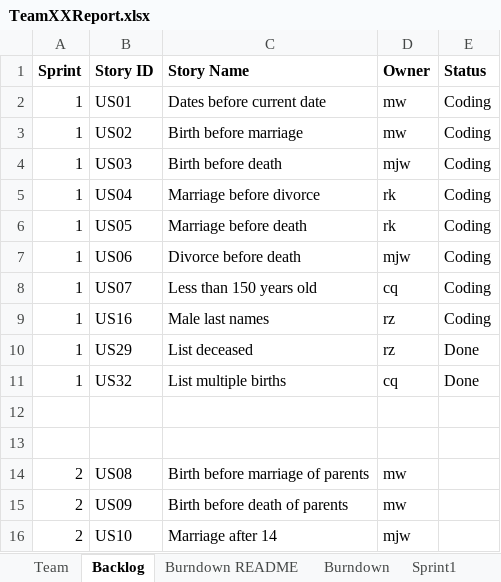
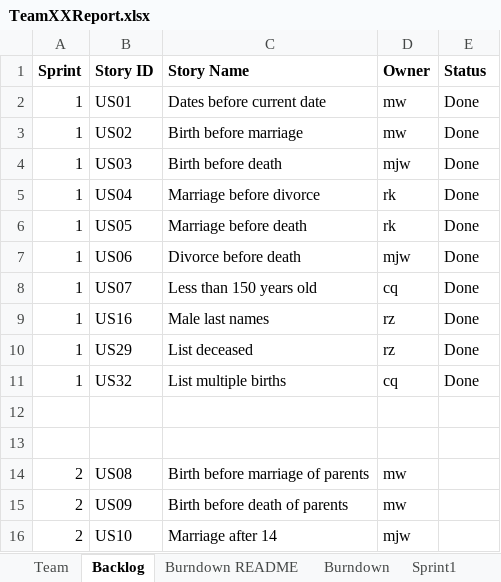
Before and after one commit to chloequinto/SSW_555_Project, an Excel workbook: TeamXXReport.xlsx, sheet Backlog, drawn as a sheet; only a part is shown; values as stored, in another font and other column widths than the file's, no borders; the diff names each change by its address in the sheet, - before the commit and + after, or states it on an @@ line.

```diff
--- a/TeamXXReport.xlsx (sheet Backlog)
+++ b/TeamXXReport.xlsx (sheet Backlog)
-E2:E9 (Status): Coding
+E2:E9 (Status): Done
```
Also changed, not shown: sheet Sprint1, charts or pictures, 3 other files.
